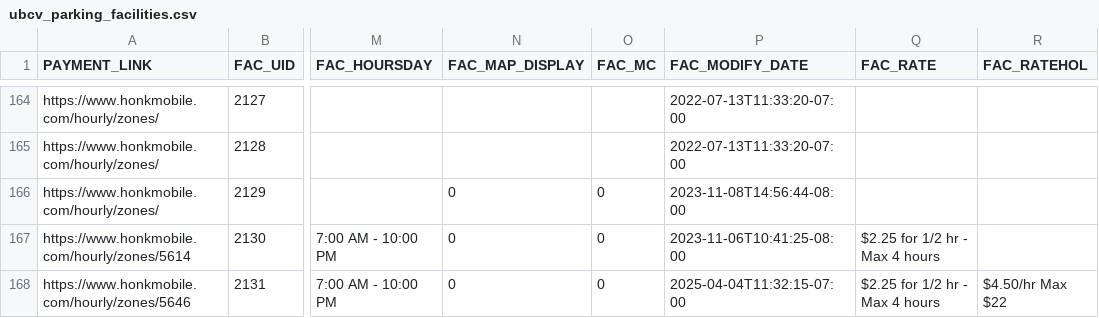
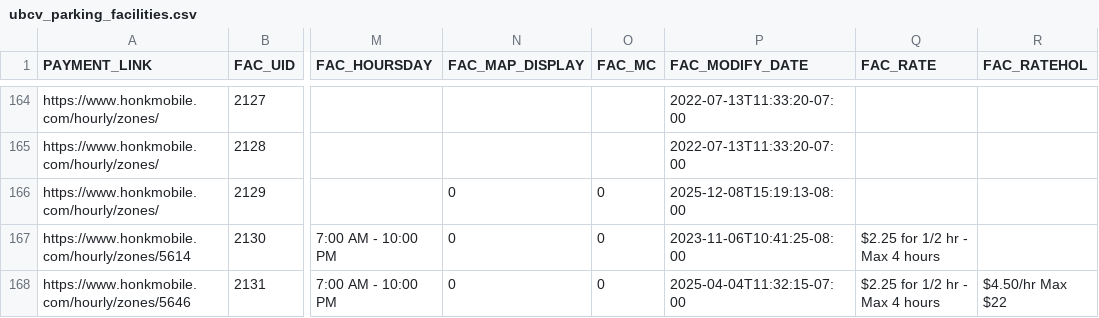
Before and after one commit to UBCGeodata/ubcv-parking, a CSV file: csv/ubcv_parking_facilities.csv, drawn as a sheet; only a part is shown, gaps mark what is left out; the diff names each change by its address in the sheet, - before the commit and + after, or states it on an @@ line.

Commit message:
Automated FME ETL Update

```diff
--- a/csv/ubcv_parking_facilities.csv
+++ b/csv/ubcv_parking_facilities.csv
-P166 (FAC_MODIFY_DATE): 2023-11-08T14:56:44-08:00
+P166 (FAC_MODIFY_DATE): 2025-12-08T15:19:13-08:00
```
